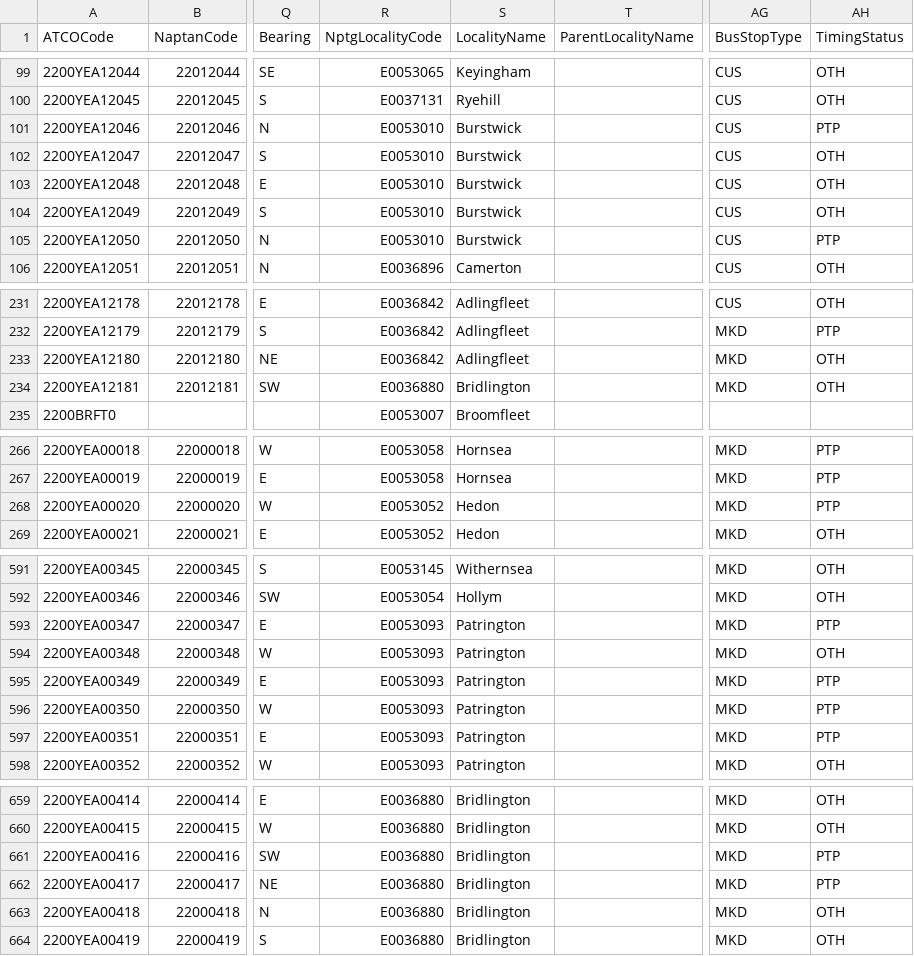
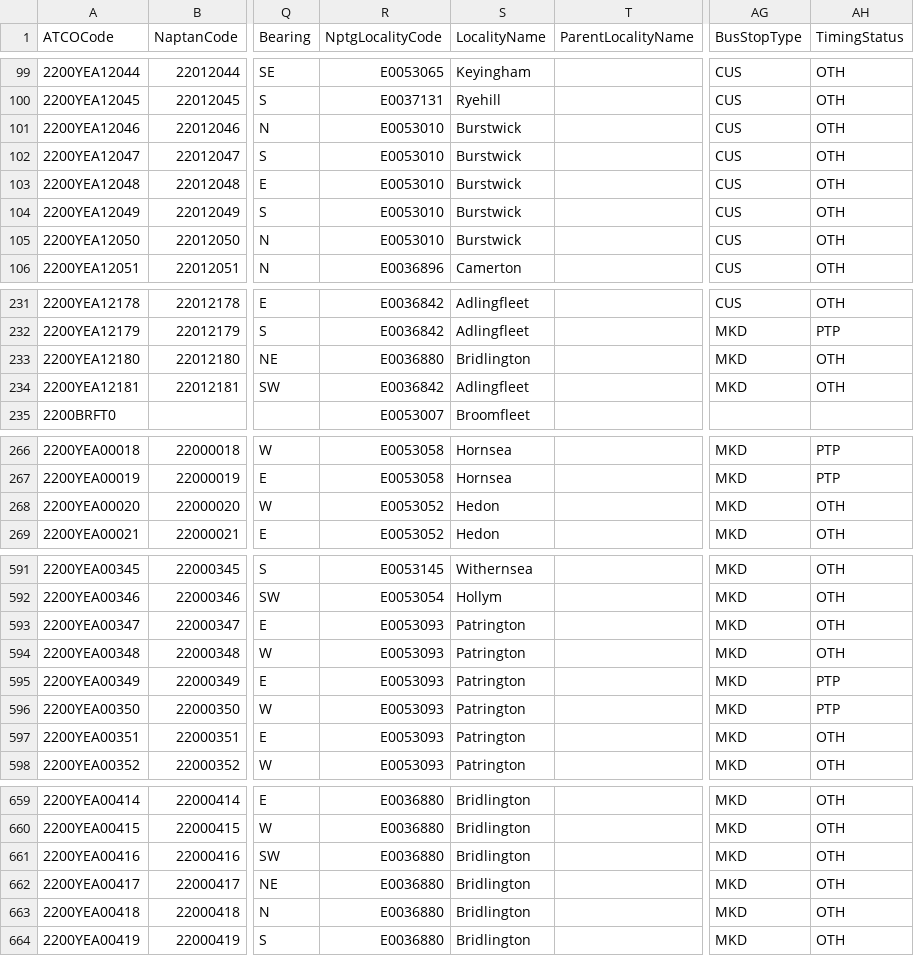
Before and after one commit to bustimes/scrapings, a CSV file: naptan/018 220 East Riding of Yorkshire.csv, drawn as a sheet; only a part is shown, gaps mark what is left out; the diff covers the shown part only; the diff names each change by its address in the sheet, - before the commit and + after, or states it on an @@ line.

```diff
--- a/naptan/018 220 East Riding of Yorkshire.csv
+++ b/naptan/018 220 East Riding of Yorkshire.csv
-AH101 (TimingStatus): PTP
+AH101 (TimingStatus): OTH
-AH105 (TimingStatus): PTP
+AH105 (TimingStatus): OTH
-R233 (NptgLocalityCode): E0036842
+R233 (NptgLocalityCode): E0036880
-S233 (LocalityName): Adlingfleet
+S233 (LocalityName): Bridlington
-R234 (NptgLocalityCode): E0036880
+R234 (NptgLocalityCode): E0036842
-S234 (LocalityName): Bridlington
+S234 (LocalityName): Adlingfleet
-AH268 (TimingStatus): PTP
+AH268 (TimingStatus): OTH
-AH593 (TimingStatus): PTP
+AH593 (TimingStatus): OTH
-AH597 (TimingStatus): PTP
+AH597 (TimingStatus): OTH
-AH661:AH662 (TimingStatus): PTP
+AH661:AH662 (TimingStatus): OTH
```
Also changed, not shown: 5 edited cells elsewhere in this file, 2 other files.
